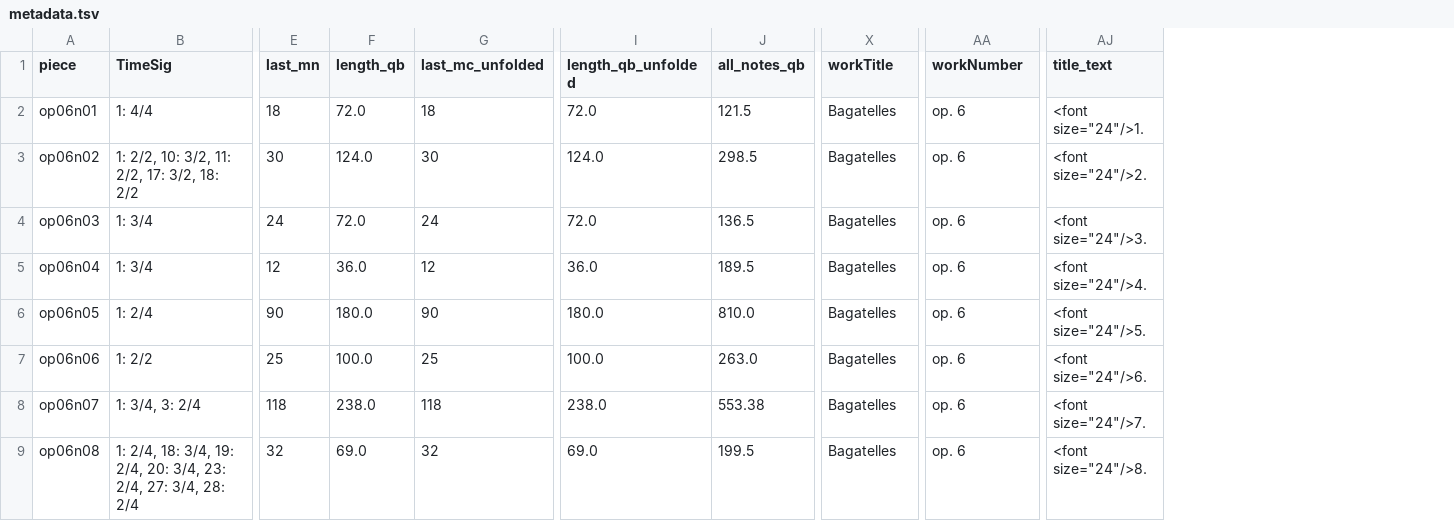
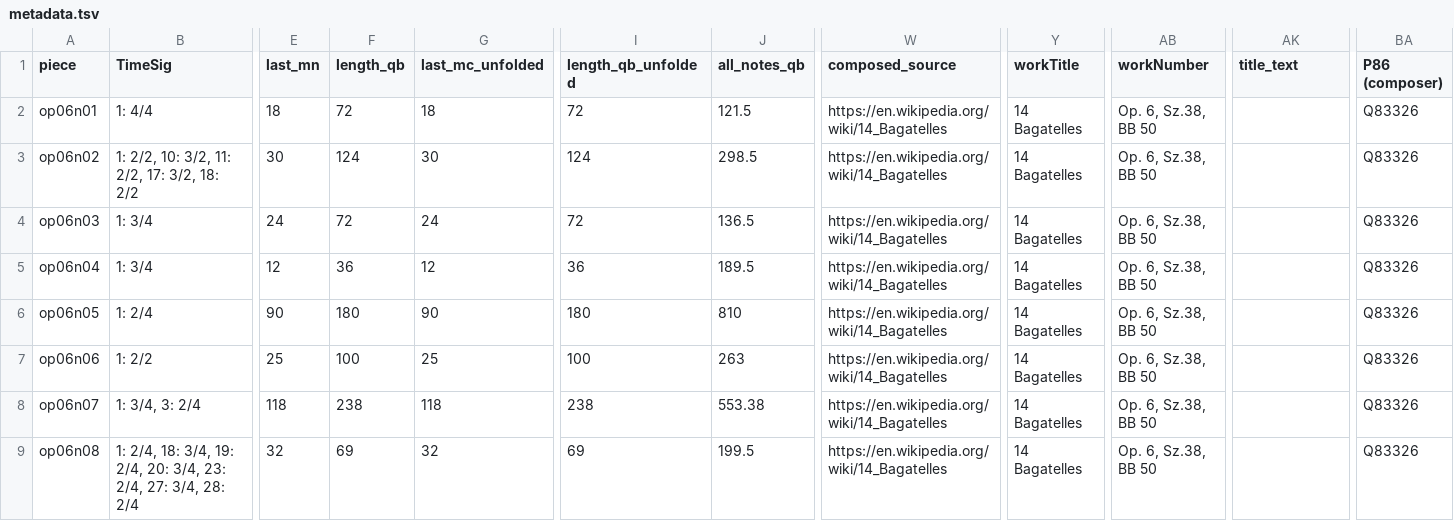
Before and after one commit to DCMLab/bartok_bagatelles, a TSV file: metadata.tsv, drawn as a sheet; only a part is shown, gaps mark what is left out; addresses are those after the commit; the diff covers the shown part only; the diff names each change by its address in the sheet, - before the commit and + after, or states it on an @@ line.

Commit message:
brings metadata up to standard

```diff
--- a/metadata.tsv
+++ b/metadata.tsv
+column W (composed_source), rows 2-9: all https://en.wikipedia.org/wiki/14_Bagatelles
+column BA (P86 (composer)), rows 2-9: all Q83326
-F2 (length_qb): 72.0
+F2 (length_qb): 72
-I2 (length_qb_unfolded): 72.0
+I2 (length_qb_unfolded): 72
-Y2:Y9 (workTitle): Bagatelles
+Y2:Y9 (workTitle): 14 Bagatelles
-AB2:AB9 (workNumber): op. 6
+AB2:AB9 (workNumber): Op. 6, Sz.38, BB 50
-AK2 (title_text): <font size="24"/>1.
+AK2 (title_text): (empty)
-F3 (length_qb): 124.0
+F3 (length_qb): 124
-I3 (length_qb_unfolded): 124.0
+I3 (length_qb_unfolded): 124
-AK3 (title_text): <font size="24"/>2.
+AK3 (title_text): (empty)
-F4 (length_qb): 72.0
+F4 (length_qb): 72
-I4 (length_qb_unfolded): 72.0
+I4 (length_qb_unfolded): 72
-AK4 (title_text): <font size="24"/>3.
+AK4 (title_text): (empty)
-F5 (length_qb): 36.0
+F5 (length_qb): 36
-I5 (length_qb_unfolded): 36.0
+I5 (length_qb_unfolded): 36
-AK5 (title_text): <font size="24"/>4.
+AK5 (title_text): (empty)
-F6 (length_qb): 180.0
+F6 (length_qb): 180
-I6 (length_qb_unfolded): 180.0
+I6 (length_qb_unfolded): 180
-J6 (all_notes_qb): 810.0
+J6 (all_notes_qb): 810
-AK6 (title_text): <font size="24"/>5.
+AK6 (title_text): (empty)
-F7 (length_qb): 100.0
+F7 (length_qb): 100
-I7 (length_qb_unfolded): 100.0
+I7 (length_qb_unfolded): 100
-J7 (all_notes_qb): 263.0
+J7 (all_notes_qb): 263
-AK7 (title_text): <font size="24"/>6.
+AK7 (title_text): (empty)
-F8 (length_qb): 238.0
+F8 (length_qb): 238
-I8 (length_qb_unfolded): 238.0
+I8 (length_qb_unfolded): 238
-AK8 (title_text): <font size="24"/>7.
+AK8 (title_text): (empty)
-F9 (length_qb): 69.0
+F9 (length_qb): 69
-I9 (length_qb_unfolded): 69.0
+I9 (length_qb_unfolded): 69
-AK9 (title_text): <font size="24"/>8.
+AK9 (title_text): (empty)
```
Also changed, not shown: 27 edited cells elsewhere in this file.
